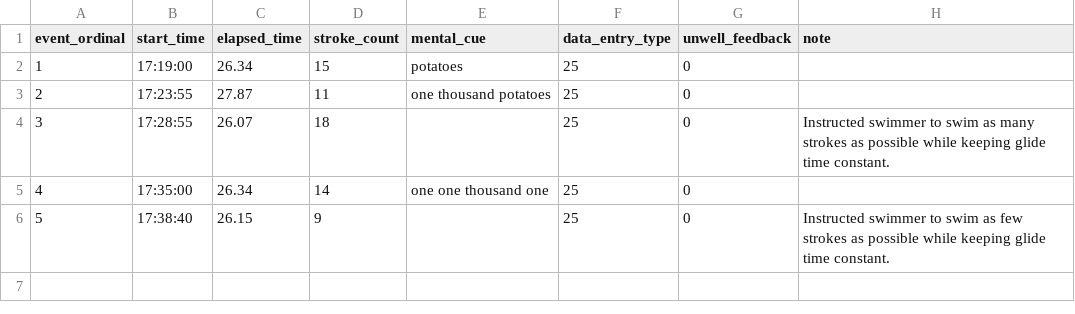
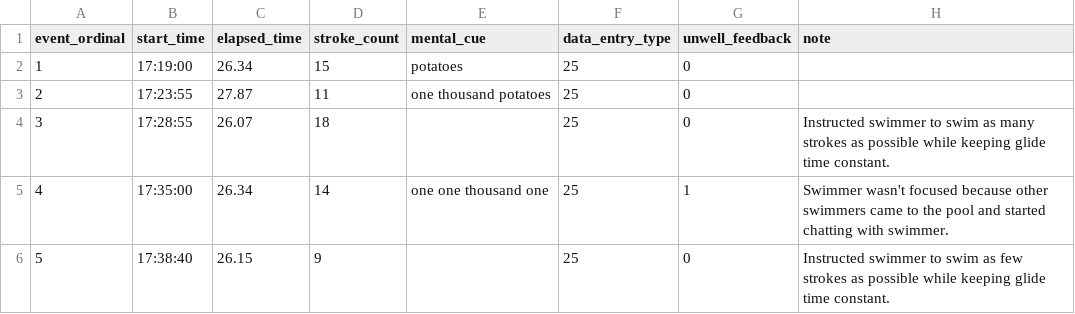
Before and after one commit to duygithub/MattKimolu, a CSV file: research/uc_berkeley/datasci203/data/20251111_-8.csv, drawn as a sheet.

```diff
--- a/research/uc_berkeley/datasci203/data/20251111_-8.csv
+++ b/research/uc_berkeley/datasci203/data/20251111_-8.csv
@@ -4,3 +4,3 @@ event_ordinal,start_time,elapsed_time,stroke_count,mental_cue,data_entry_type,un
 3,17:28:55,26.07,18,,25,0,Instructed swimmer to swim as many strokes as possible while keeping glide time constant.
-4,17:35:00,26.34,14,one one thousand one,25,0,
+4,17:35:00,26.34,14,one one thousand one,25,1,Swimmer wasn't focused because other swimmers came to the pool and started chatting with swimmer.
 5,17:38:40,26.15,9,,25,0,Instructed swimmer to swim as few strokes as possible while keeping glide time constant.
```
Also changed, not shown: research/uc_berkeley/datasci203/data/20251106_-8.csv, 4 other files.
